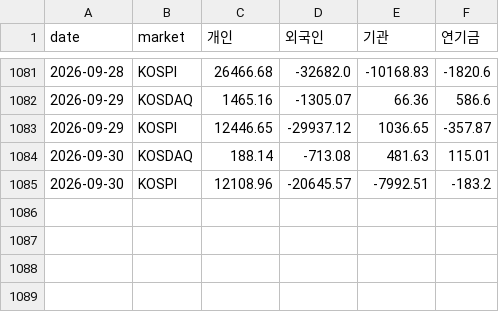
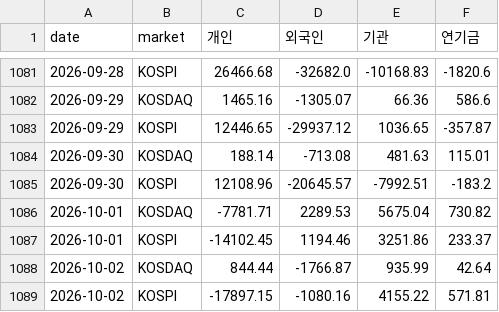
Before and after one commit to parksanghyuk1-cyber/Morning-Briefing, a CSV file: data/investor_flow.csv, drawn as a sheet; only a part is shown, gaps mark what is left out; the diff names each change by its address in the sheet, - before the commit and + after, or states it on an @@ line.

```diff
--- a/data/investor_flow.csv
+++ b/data/investor_flow.csv
+row 1086: 2026-10-01 | KOSDAQ | -7781.71 | 2289.53 | 5675.04 | 730.82
+row 1087: 2026-10-01 | KOSPI | -14102.45 | 1194.46 | 3251.86 | 233.37
+row 1088: 2026-10-02 | KOSDAQ | 844.44 | -1766.87 | 935.99 | 42.64
+row 1089: 2026-10-02 | KOSPI | -17897.15 | -1080.16 | 4155.22 | 571.81
```
